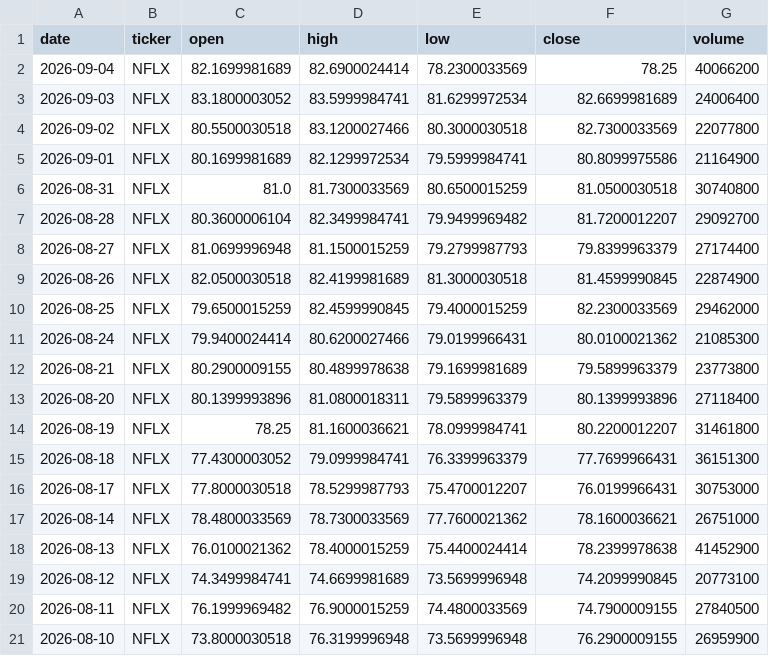
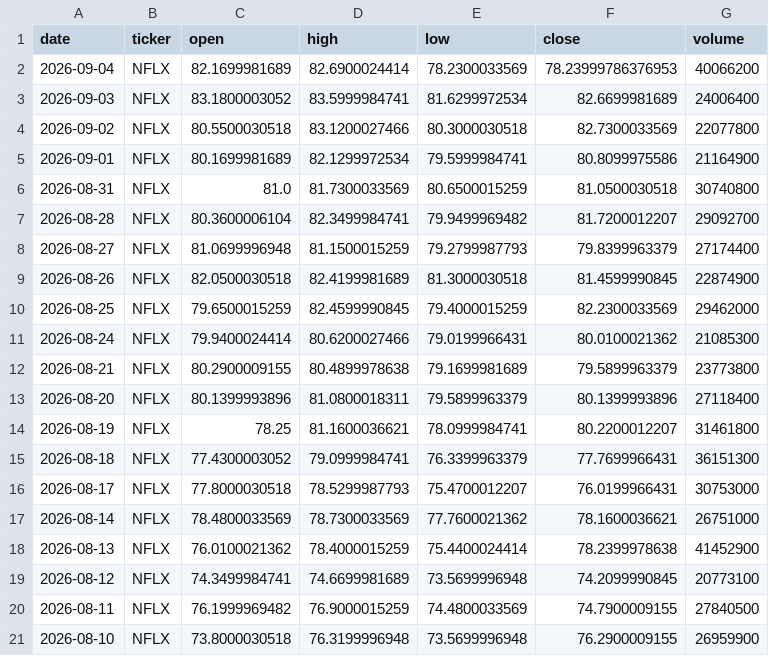
Before and after one commit to jayhemnani9910/stock-data-platform, a CSV file: Dags/stock_csvs/NFLX_last_30_days.csv, drawn as a sheet.

```diff
--- a/Dags/stock_csvs/NFLX_last_30_days.csv
+++ b/Dags/stock_csvs/NFLX_last_30_days.csv
@@ -1,3 +1,3 @@
 date,ticker,open,high,low,close,volume
-2026-09-04,NFLX,82.1699981689,82.6900024414,78.2300033569,78.25,40066200
+2026-09-04,NFLX,82.1699981689,82.6900024414,78.2300033569,78.23999786376953,40066200
 2026-09-03,NFLX,83.1800003052,83.5999984741,81.6299972534,82.6699981689,24006400
```
Also changed, not shown: Dags/stock_csvs/DIS_last_30_days.csv, Dags/stock_csvs/META_last_30_days.csv, 8 other files.
